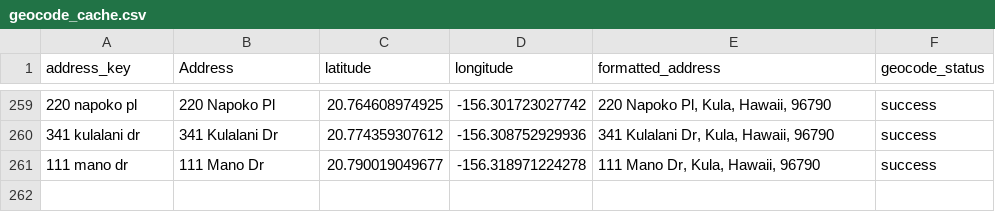
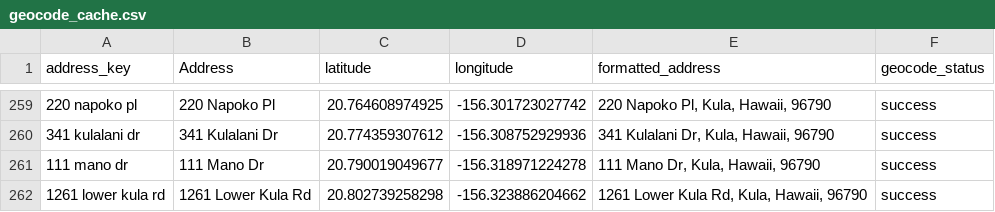
Before and after one commit to elimsmith4/malamakula, a CSV file: geocode_cache.csv, drawn as a sheet; only a part is shown, gaps mark what is left out.

```diff
--- a/geocode_cache.csv
+++ b/geocode_cache.csv
@@ -261 +261,2 @@ address_key,Address,latitude,longitude,formatted_address,geocode_status
 111 mano dr,111 Mano Dr,20.790019049677,-156.318971224278,"111 Mano Dr, Kula, Hawaii, 96790",success
+1261 lower kula rd,1261 Lower Kula Rd,20.802739258298,-156.323886204662,"1261 Lower Kula Rd, Kula, Hawaii, 96790",success
```
Also changed, not shown: docs/malama_kula_geocoded.csv, 4 other files.
